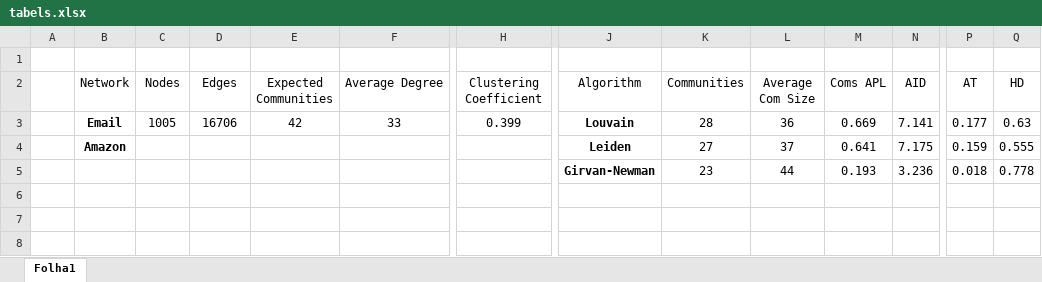
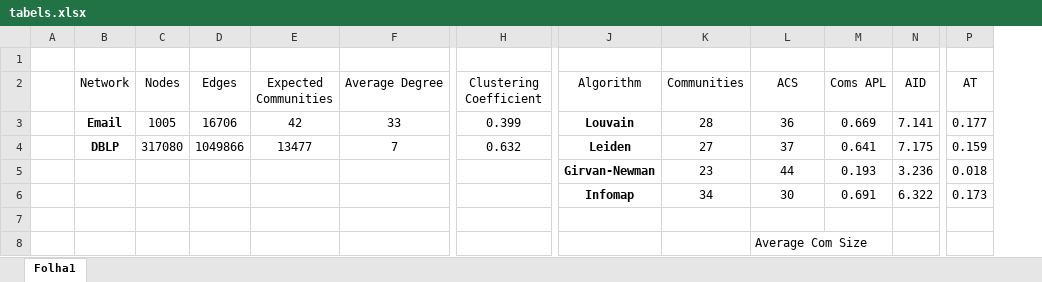
Before and after one commit to fabiuchiha/CRC2021, an Excel workbook: Docs/tabels.xlsx, sheet Folha1, drawn as a sheet; only a part is shown, gaps mark what is left out; values as stored, in another font and other column widths than the file's, no borders; table styles not drawn; removed rows and columns are numbered as before the commit, all else as after; rows hold the shown columns only; the diff names each change by its address in the sheet, - before the commit and + after, or states it on an @@ line.

```diff
--- a/Docs/tabels.xlsx (sheet Folha1)
+++ b/Docs/tabels.xlsx (sheet Folha1)
-column Q (HD), rows 3-5: 0.63 | 0.555 | 0.778
-L2: Average Com Size
+L2: ACS
-B4 (Network): Amazon
+B4 (Network): DBLP
-C4 (Nodes): (empty)
+C4 (Nodes): 317080
-D4 (Edges): (empty)
+D4 (Edges): 1049866
-E4 (Expected Communities): (empty)
+E4 (Expected Communities): 13477
-F4 (Average Degree): (empty)
+F4 (Average Degree): 7
-H4 (Clustering Coefficient): (empty)
+H4 (Clustering Coefficient): 0.632
+row 6:  |  |  |  |  |  |  | Infomap | 34 | 30 | 0.691 | 6.322 | 0.173
+row 7: (empty)
+row 8:  |  |  |  |  |  |  |  |  | Average Com Size
```
Also changed, not shown: 1 other file.
